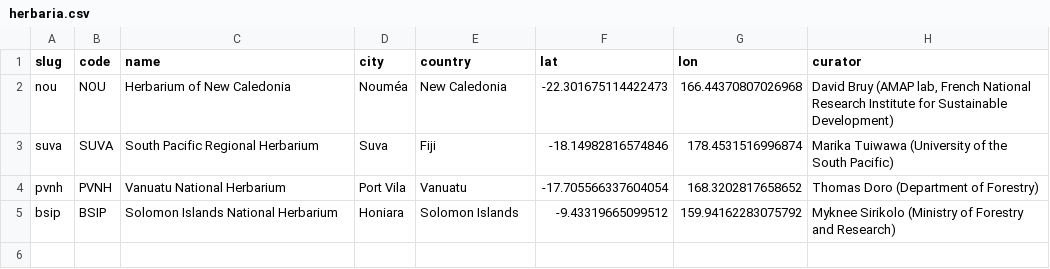
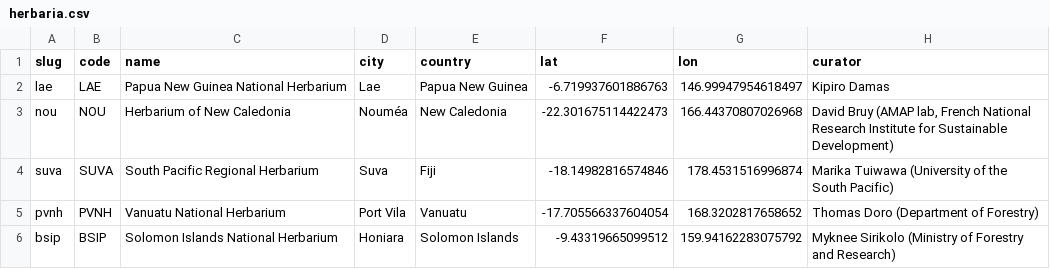
Before and after one commit to thomaspibanez/melanobs, a CSV file: data/herbaria.csv, drawn as a sheet.

```diff
--- a/data/herbaria.csv
+++ b/data/herbaria.csv
@@ -1,2 +1,3 @@
 slug,code,name,city,country,lat,lon,curator
+lae,LAE,Papua New Guinea National Herbarium,Lae,Papua New Guinea,-6.719937601886763,146.99947954618497,Kipiro Damas
 nou,NOU,Herbarium of New Caledonia,Nouméa,New Caledonia,-22.301675114422473,166.44370807026968,"David Bruy (AMAP lab, French National Research Institute for Sustainable Development)"
```
Also changed, not shown: 2 other files.
